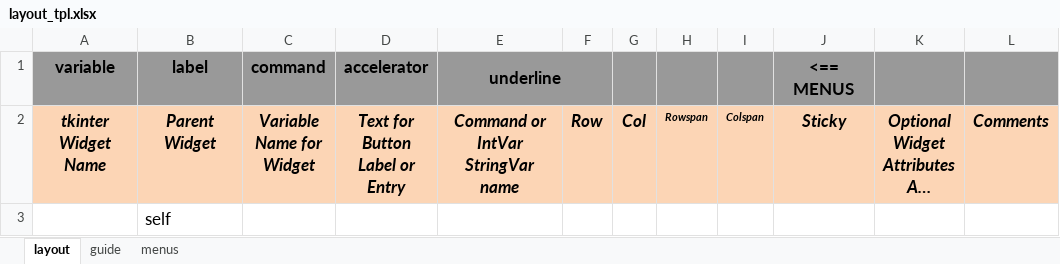
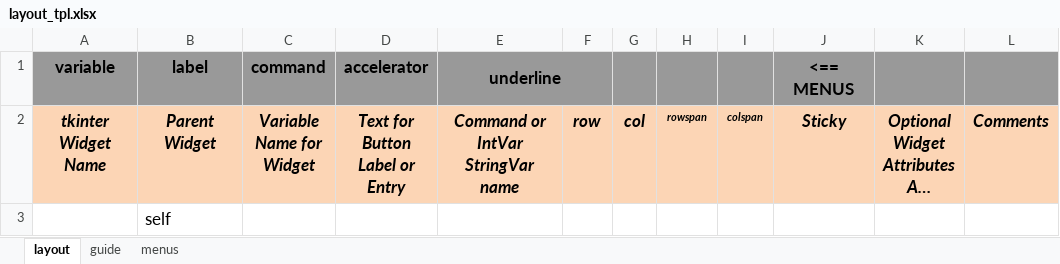
Before and after one commit to MLeidel/TkAuto, an Excel workbook: layout_tpl.xlsx, sheet layout, drawn as a sheet; long unchanged cells end in …; values as stored, in another font and other column widths than the file's, no borders; the diff names each change by its address in the sheet, - before the commit and + after, or states it on an @@ line.

```diff
--- a/layout_tpl.xlsx (sheet layout)
+++ b/layout_tpl.xlsx (sheet layout)
-F2: Row
+F2: row
-G2: Col
+G2: col
-H2: Rowspan
+H2: rowspan
-I2: Colspan
+I2: colspan
```
Also changed, not shown: 1 other file.
